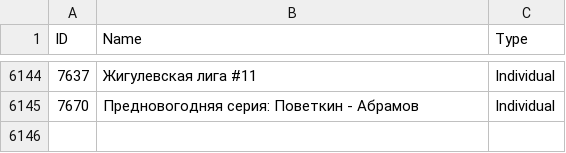
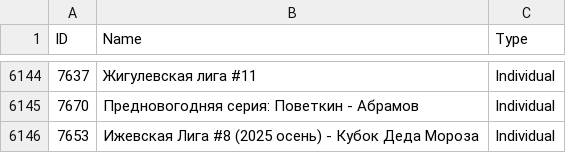
Before and after one commit to amundfylling/Scorpion-Scraper-2.0, a CSV file: data/tournament_data.csv, drawn as a sheet; only a part is shown, gaps mark what is left out.

```diff
--- a/data/tournament_data.csv
+++ b/data/tournament_data.csv
@@ -6145 +6145,2 @@ ID,Name,Type
 7670,Предновогодняя серия: Поветкин - Абрамов,Individual
+7653,Ижевская Лига #8 (2025 осень) - Кубок Деда Мороза,Individual
```
Also changed, not shown: data/players_data.csv, 1 other file.
